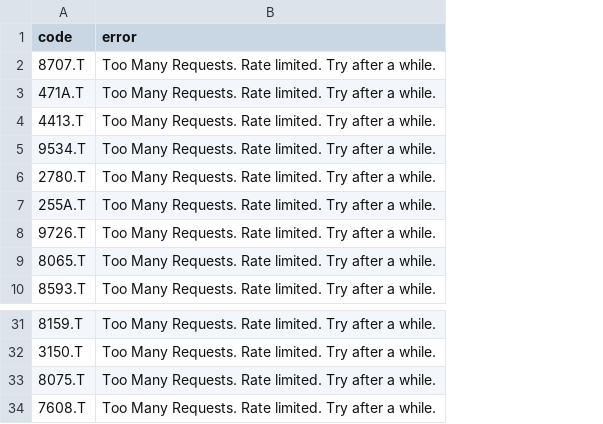
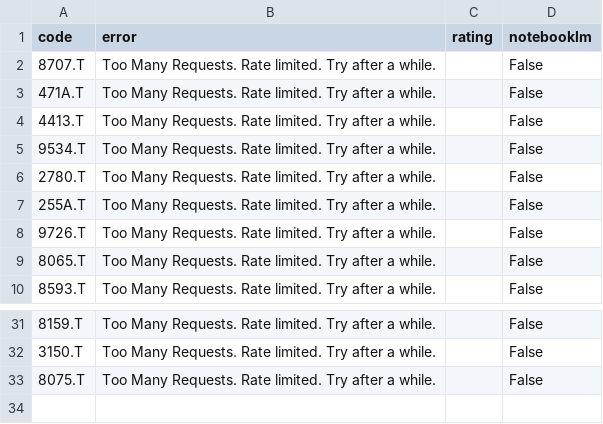
Before and after one commit to kaminoitte55sai-cmd/turtle-tool, a CSV file: fundamental_list.csv, drawn as a sheet; only a part is shown, gaps mark what is left out; removed rows and columns are numbered as before the commit, all else as after; the diff names each change by its address in the sheet, - before the commit and + after, or states it on an @@ line.

Commit message:
Update watchlist

```diff
--- a/fundamental_list.csv
+++ b/fundamental_list.csv
+column C (rating), empty
+column D (notebooklm), rows 2-10: all False; rows 31-33: all False
-row 34: 7608.T | Too Many Requests. Rate limited. Try after a while.
```
